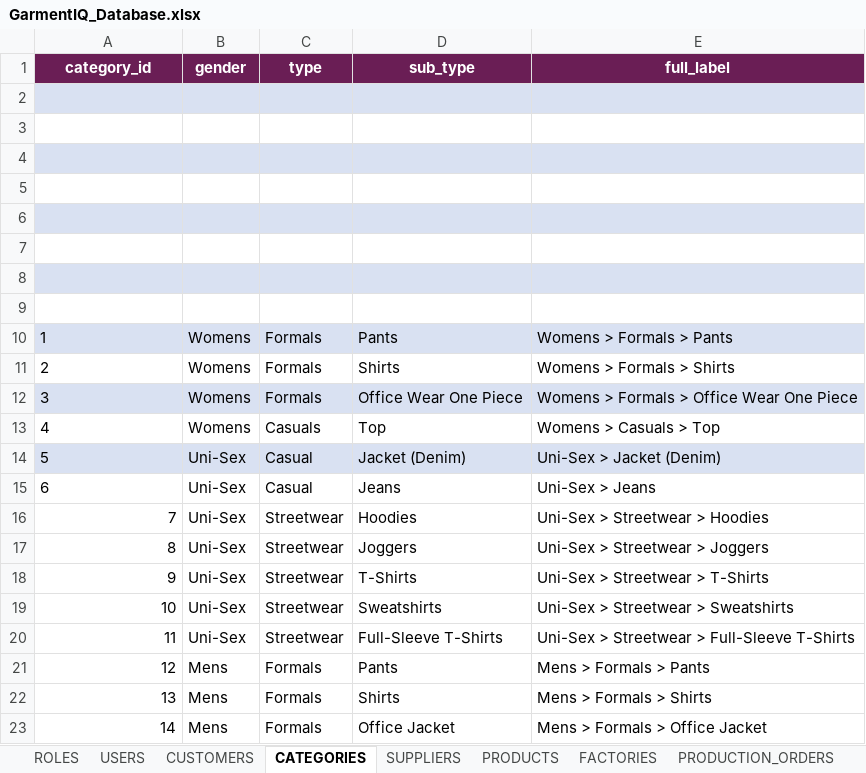
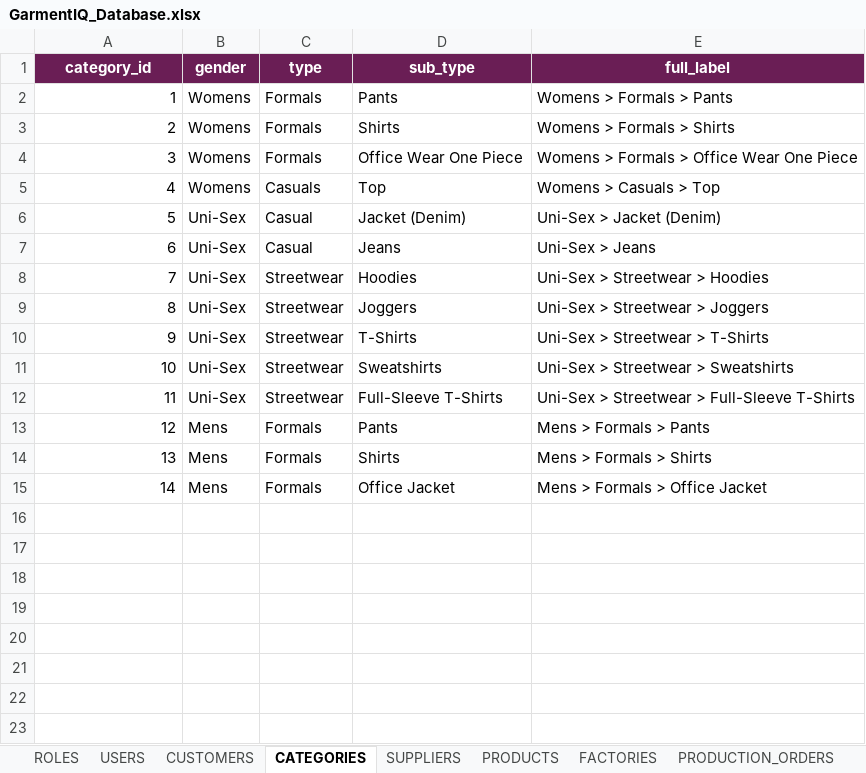
Before and after one commit to Garvdudy/GarmentIQ, an Excel workbook: Data Relation Excel Sheet/GarmentIQ_Database.xlsx, sheet CATEGORIES, drawn as a sheet; values as stored, in another font and other column widths than the file's, no borders; table styles not drawn; removed rows and columns are numbered as before the commit, all else as after; the diff names each change by its address in the sheet, - before the commit and + after, or states it on an @@ line.

```diff
--- a/Data Relation Excel Sheet/GarmentIQ_Database.xlsx (sheet CATEGORIES)
+++ b/Data Relation Excel Sheet/GarmentIQ_Database.xlsx (sheet CATEGORIES)
-row 2: (empty)
-row 3: (empty)
-row 4: (empty)
-row 5: (empty)
-row 6: (empty)
-row 7: (empty)
-row 8: (empty)
-row 9: (empty)
-A2:E2 fill: #D9E1F2
+A2:E2 fill: none
-A2:A7 alignment: left
+A2:A7 alignment: right
-A4:E4 fill: #D9E1F2
+A4:E4 fill: none
-A6:E6 fill: #D9E1F2
+A6:E6 fill: none
```
Also changed, not shown: sheet CUSTOMERS, sheet PRODUCTS, sheet USERS, sheet FACTORIES, sheet SUPPLIERS, 27 other files.
